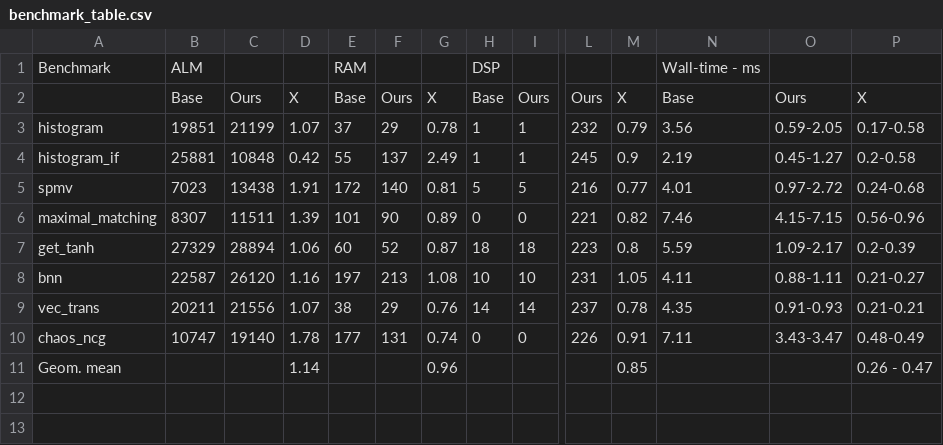
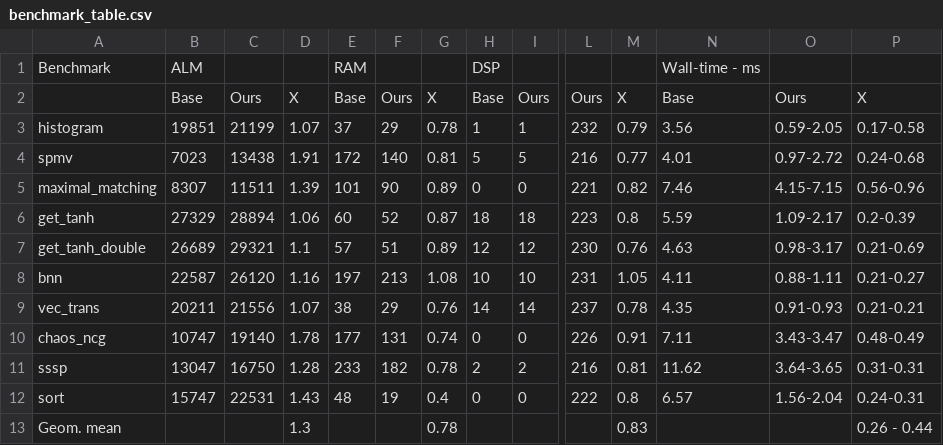
Before and after one commit to robertszafa/llvm-sycl-passes, a CSV file: inputs/exp_data/benchmark_table.csv, drawn as a sheet; only a part is shown, gaps mark what is left out; removed rows and columns are numbered as before the commit, all else as after; rows hold the shown columns only; the diff names each change by its address in the sheet, - before the commit and + after, or states it on an @@ line.

Commit message:
Swap hist_if bench for sort.

```diff
--- a/inputs/exp_data/benchmark_table.csv
+++ b/inputs/exp_data/benchmark_table.csv
-row 4: histogram_if | 25881 | 10848 | 0.42 | 55 | 137 | 2.49 | 1 | 1 | 245 | 0.9 | 2.19 | 0.45-1.27 | 0.2-0.58
+row 7: get_tanh_double | 26689 | 29321 | 1.1 | 57 | 51 | 0.89 | 12 | 12 | 230 | 0.76 | 4.63 | 0.98-3.17 | 0.21-0.69
+row 11: sssp | 13047 | 16750 | 1.28 | 233 | 182 | 0.78 | 2 | 2 | 216 | 0.81 | 11.62 | 3.64-3.65 | 0.31-0.31
+row 12: sort | 15747 | 22531 | 1.43 | 48 | 19 | 0.4 | 0 | 0 | 222 | 0.8 | 6.57 | 1.56-2.04 | 0.24-0.31
-D13: 1.14
+D13: 1.3
-G13: 0.96
+G13: 0.78
-M13: 0.85
+M13: 0.83
-P13: 0.26 - 0.47
+P13: 0.26 - 0.44
```
Also changed, not shown: 6 other files.
